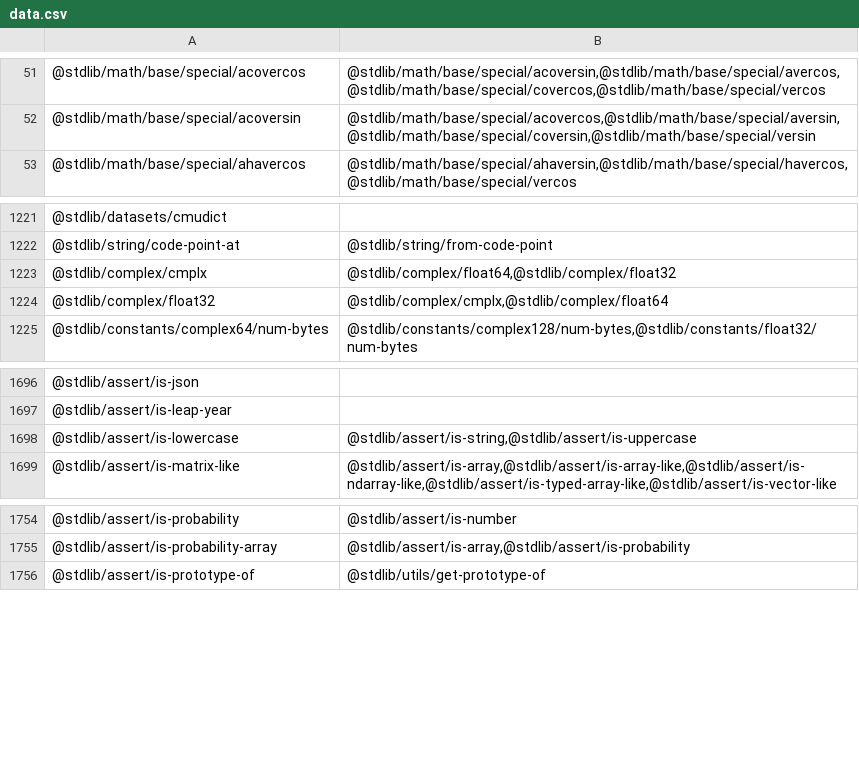
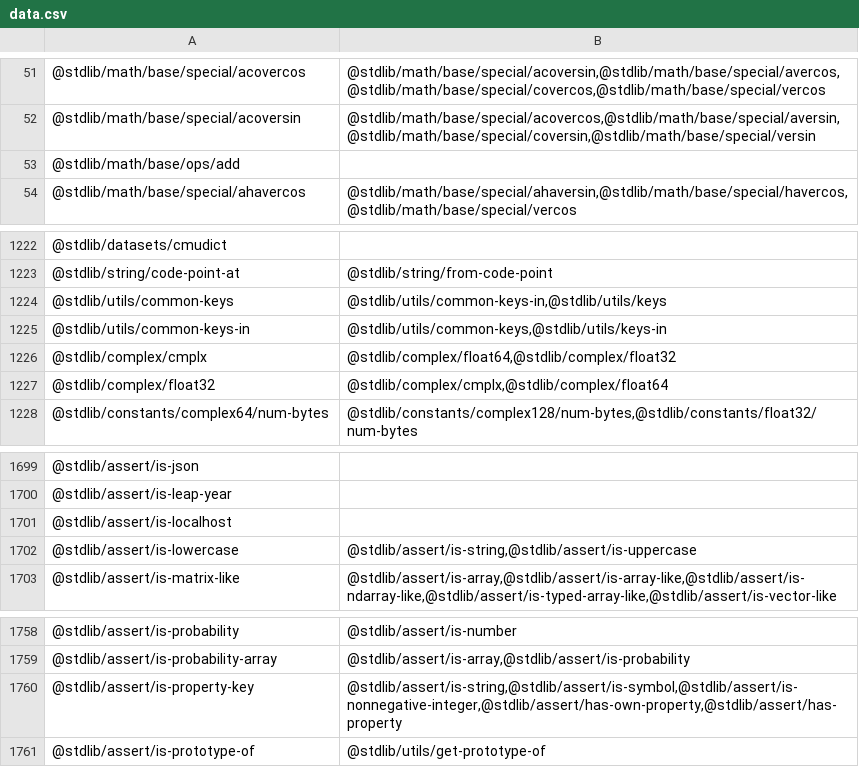
Before and after one commit to stdlib-js/namespace-pkg2related, a CSV file: data/data.csv, drawn as a sheet; only a part is shown, gaps mark what is left out; the diff names each change by its address in the sheet, - before the commit and + after, or states it on an @@ line.

```diff
--- a/data/data.csv
+++ b/data/data.csv
+row 53: @stdlib/math/base/ops/add
+row 1224: @stdlib/utils/common-keys | @stdlib/utils/common-keys-in,@stdlib/utils/keys
+row 1225: @stdlib/utils/common-keys-in | @stdlib/utils/common-keys,@stdlib/utils/keys-in
+row 1701: @stdlib/assert/is-localhost
+row 1760: @stdlib/assert/is-property-key | @stdlib/assert/is-string,@stdlib/assert/is-symbol,@stdlib/assert/is-nonnegative-integer,@stdlib/assert/has-own-property,@stdlib/assert/has-property
```
Also changed, not shown: 2 other files.
